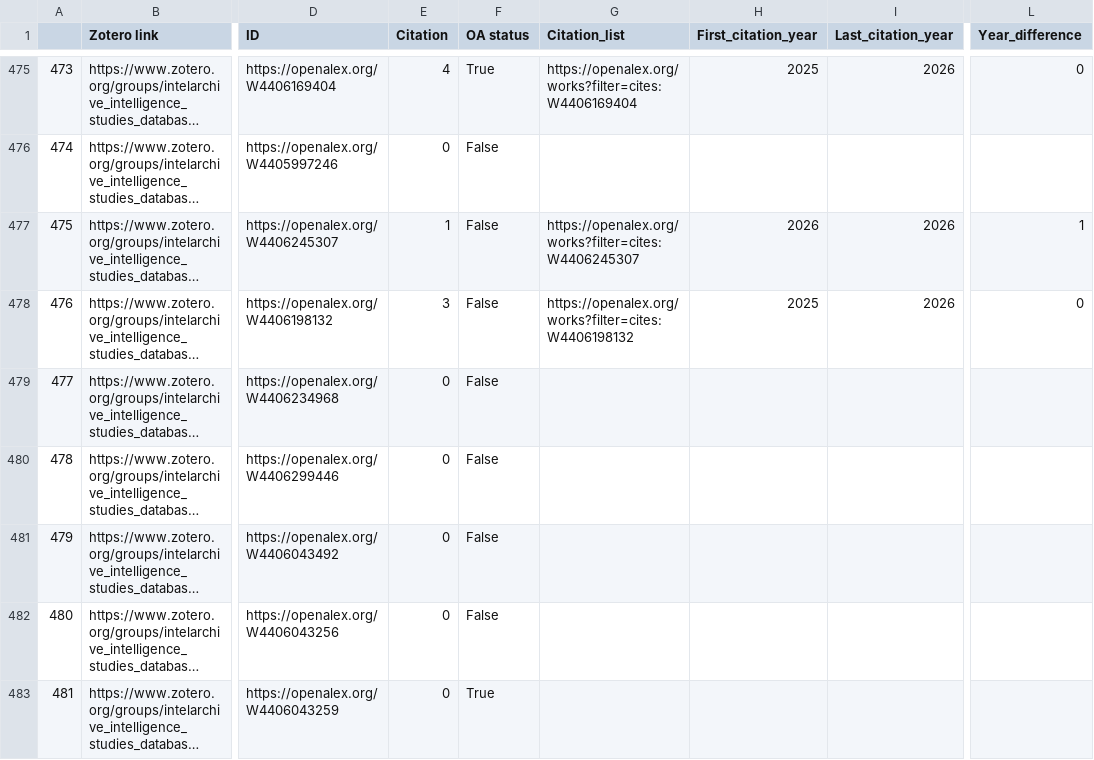
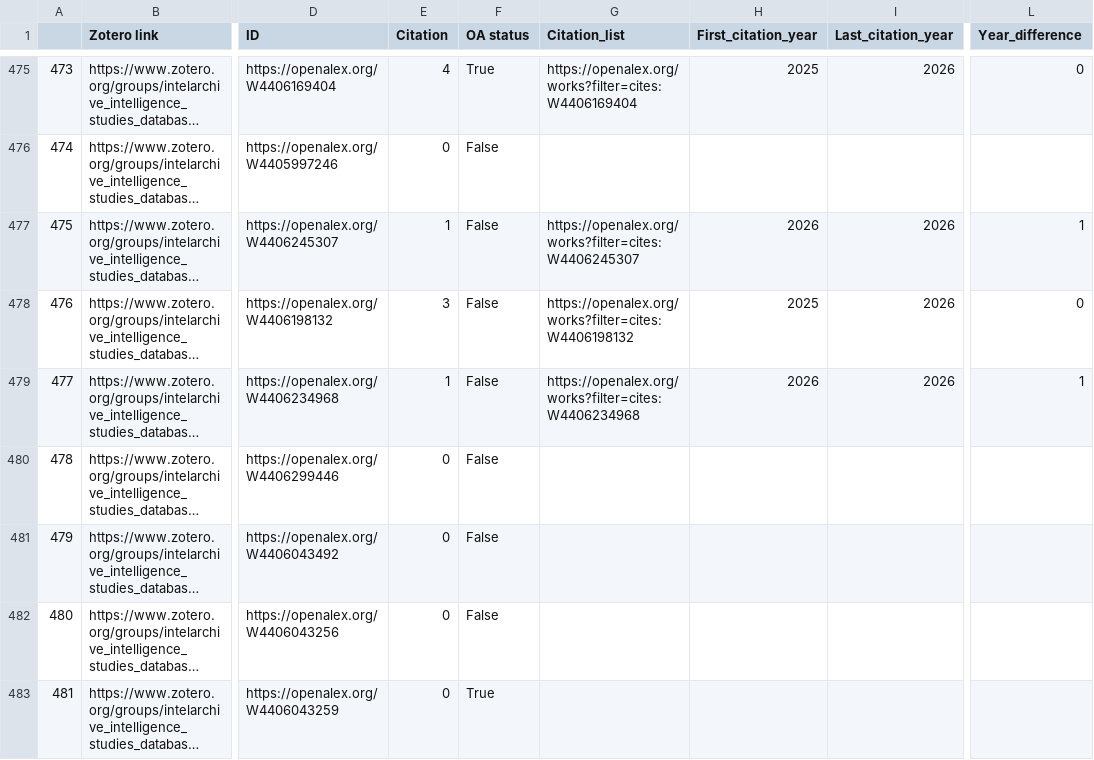
Before and after one commit to yusufaliozkan/zotero-intelligence-bibliography, a CSV file: citations.csv, drawn as a sheet; only a part is shown, gaps mark what is left out; long unchanged cells end in …; the diff covers the shown part only; the diff names each change by its address in the sheet, - before the commit and + after, or states it on an @@ line.

Commit message:
Update Zotero data

```diff
--- a/citations.csv
+++ b/citations.csv
-E479 (Citation): 0
+E479 (Citation): 1
-G479 (Citation_list): (empty)
+G479 (Citation_list): https://openalex.org/works?filter=cites:W4406234968
-H479 (First_citation_year): (empty)
+H479 (First_citation_year): 2026
-I479 (Last_citation_year): (empty)
+I479 (Last_citation_year): 2026
-L479 (Year_difference): (empty)
+L479 (Year_difference): 1
```
Also changed, not shown: 4 edited cells elsewhere in this file, gpe.csv, org.csv, 1 other file.
